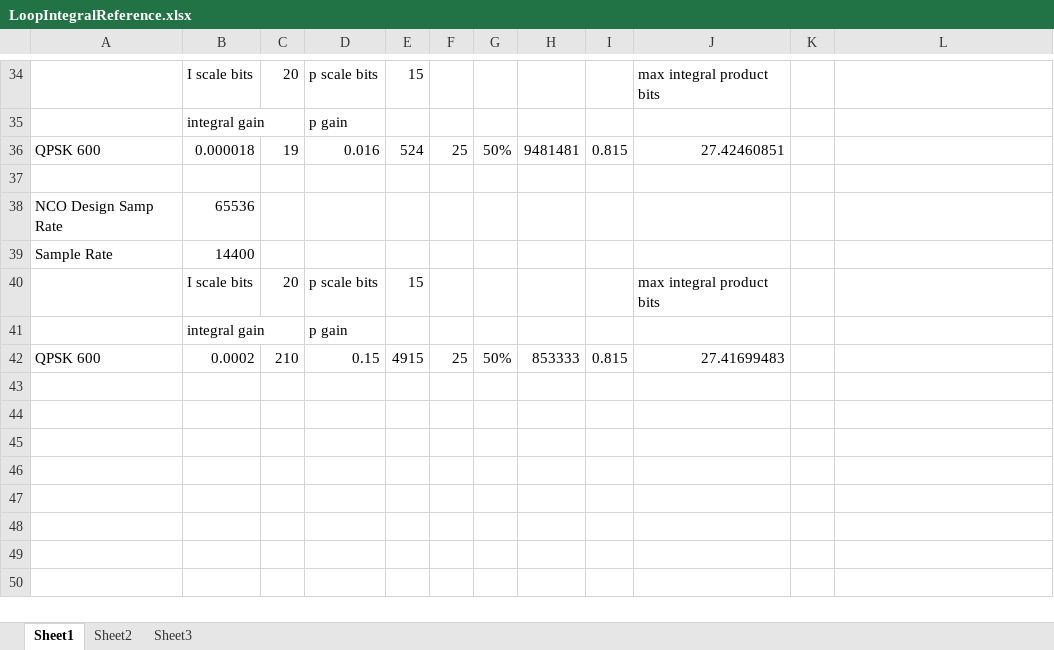
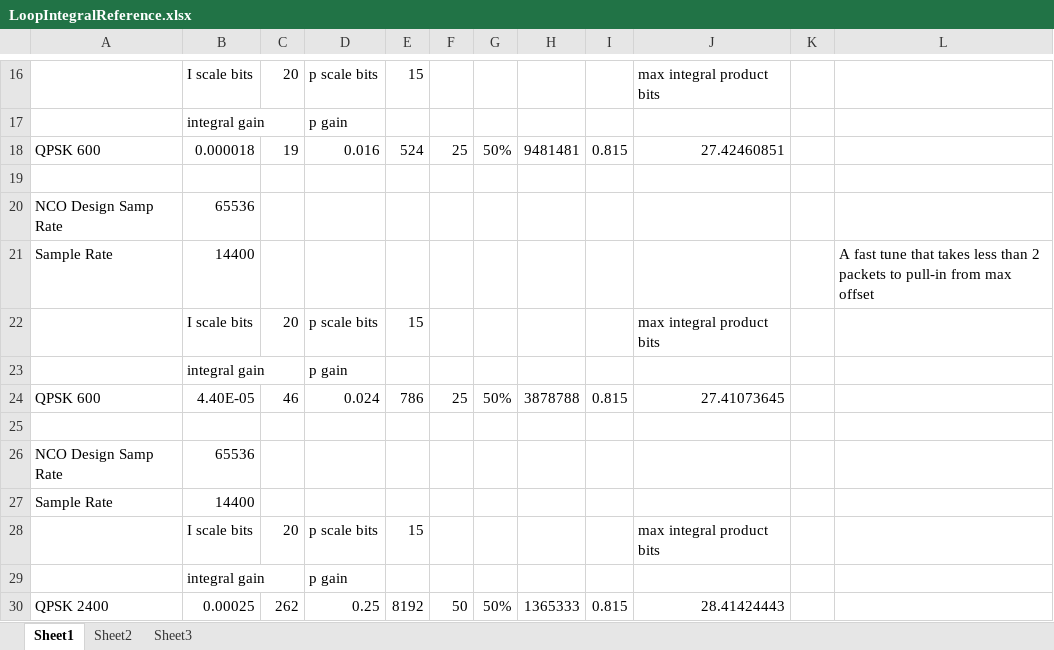
Before and after one commit to ninocarrillo/N9600A-sim, an Excel workbook: LoopIntegralReference.xlsx, sheet Sheet1, drawn as a sheet; only a part is shown, gaps mark what is left out; values as stored, in another font and other column widths than the file's, no borders; removed rows and columns are numbered as before the commit, all else as after; the diff covers the shown part only; the diff names each change by its address in the sheet, - before the commit and + after, or states it on an @@ line.

Commit message:
fast tune 600

```diff
--- a/LoopIntegralReference.xlsx (sheet Sheet1)
+++ b/LoopIntegralReference.xlsx (sheet Sheet1)
+row 21: Sample Rate | 14400 |  |  |  |  |  |  |  |  |  | A fast tune that takes less than 2 packets to pull-in from max offset
+row 22:  | I scale bits | 20 | p scale bits | 15 |  |  |  |  | max integral product bits
+row 23:  | integral gain |  | p gain
+row 24: QPSK 600 | 4.40E-05 | 46 | 0.024 | 786 | 25 | 50% | 3878788 | 0.815 | 27.41073645
+row 25: (empty)
@@ row 1 moved to row 26: NCO Design Samp Rate @@
-row 42: QPSK 600 | 0.0002 | 210 | 0.15 | 4915 | 25 | 50% | 853333 | 0.815 | 27.41699483
+row 30: QPSK 2400 | 0.00025 | 262 | 0.25 | 8192 | 50 | 50% | 1365333 | 0.815 | 28.41424443
```
Also changed, not shown: 17 removed rows and 1 edited cell elsewhere in this sheet, formulas that keep their value, 1 other file.
